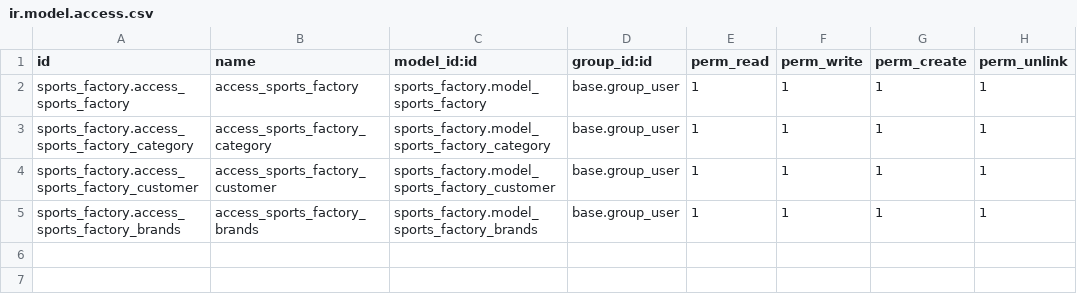
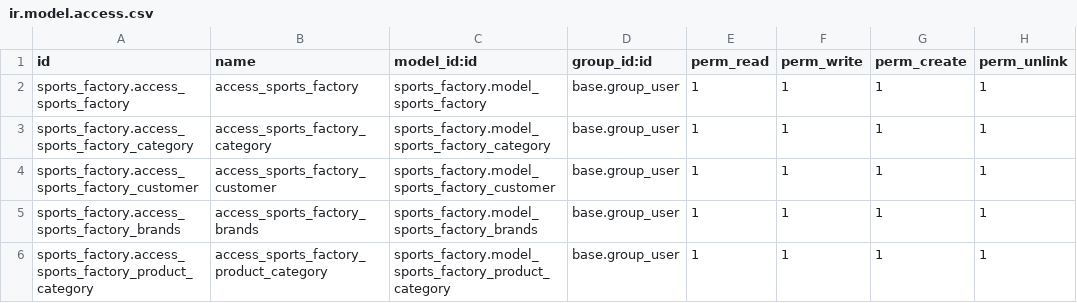
Before and after one commit to nash-odoo/nash-practice-module, a CSV file: sports_factory/security/ir.model.access.csv, drawn as a sheet; the diff names each change by its address in the sheet, - before the commit and + after, or states it on an @@ line.

```diff
--- a/sports_factory/security/ir.model.access.csv
+++ b/sports_factory/security/ir.model.access.csv
+row 6: sports_factory.access_sports_factory_product_category | access_sports_factory_product_category | sports_factory.model_sports_factory_product_category | base.group_user | 1 | 1 | 1 | 1
```
Also changed, not shown: 7 other files.
